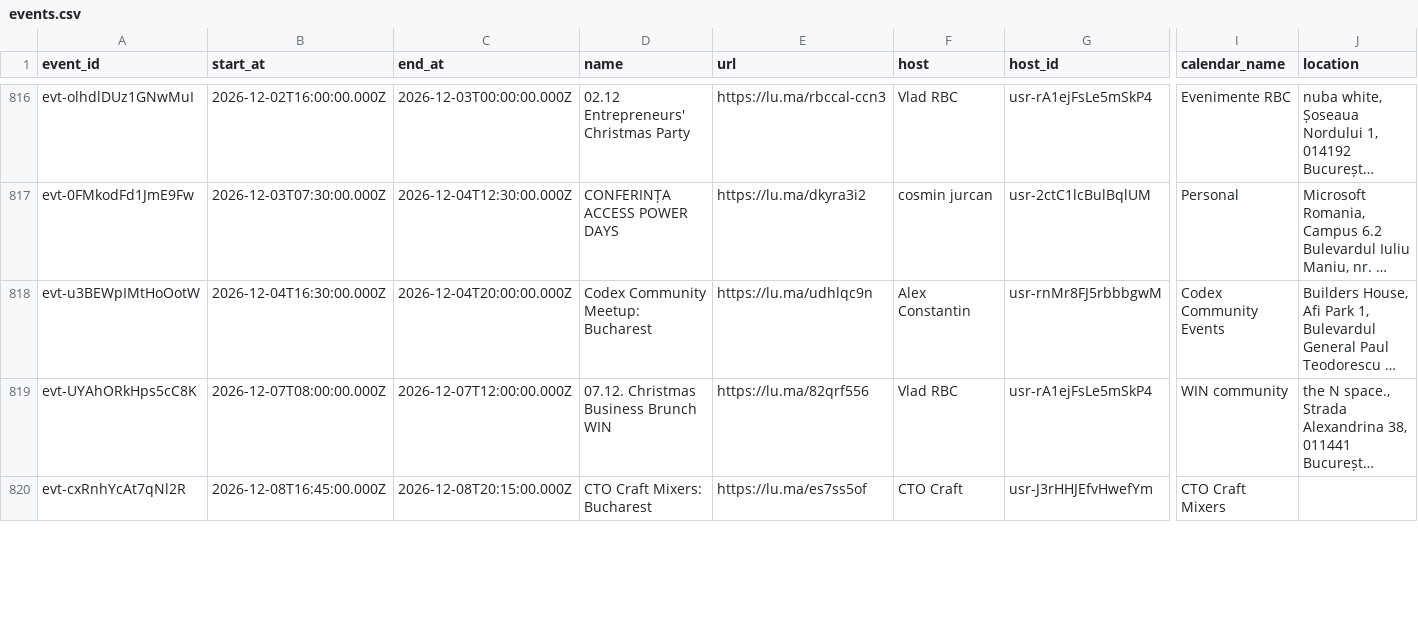
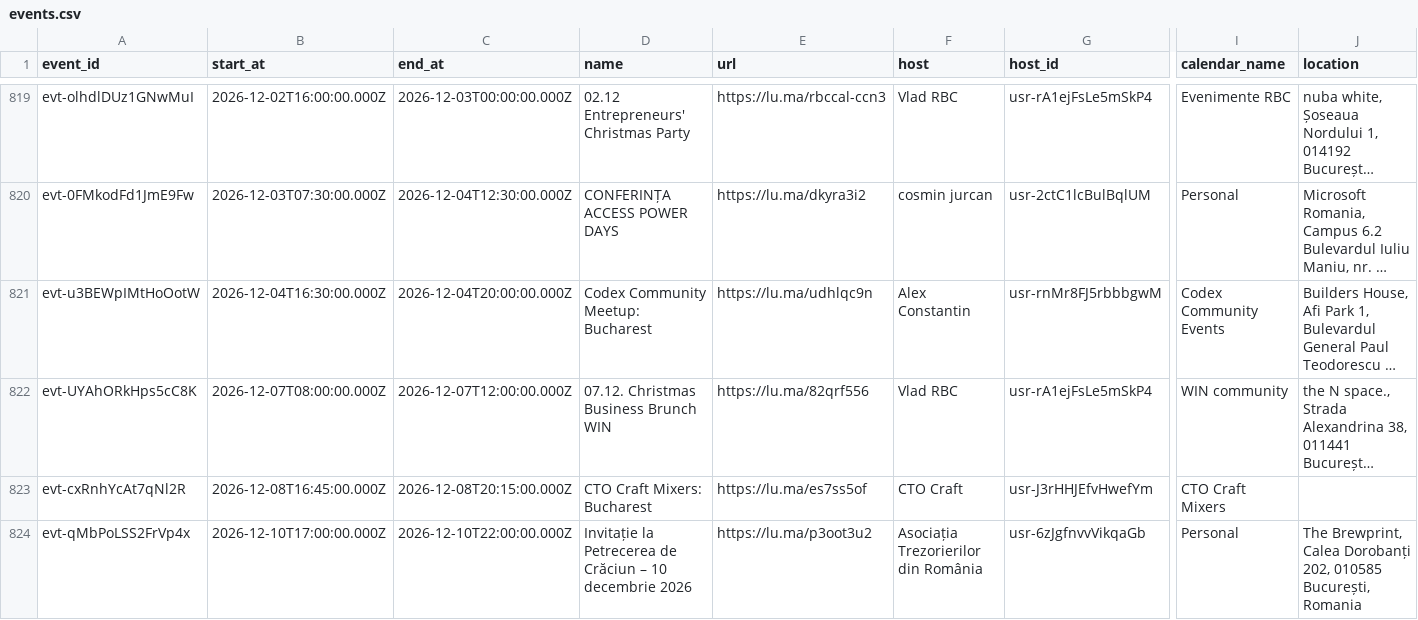
Before and after one commit to FlorinPopaCodes/bucharest-meetup-tracker, a CSV file: data/events.csv, drawn as a sheet; only a part is shown, gaps mark what is left out; long unchanged cells end in …; rows hold the shown columns only; the diff covers the shown part only; the diff names each change by its address in the sheet, - before the commit and + after, or states it on an @@ line.

```diff
--- a/data/events.csv
+++ b/data/events.csv
+row 824: evt-qMbPoLSS2FrVp4x | 2026-12-10T17:00:00.000Z | 2026-12-10T22:00:00.000Z | Invitație la Petrecerea de Crăciun – 10 decembrie 2026 | https://lu.ma/p3oot3u2 | Asociația Trezorierilor din România | usr-6zJgfnvvVikqaGb | Personal | The Brewprint, Calea Dorobanți 202, 010585 București, Romania
```
Also changed, not shown: 3 added rows and 18 edited cells elsewhere in this file, 4 other files.
